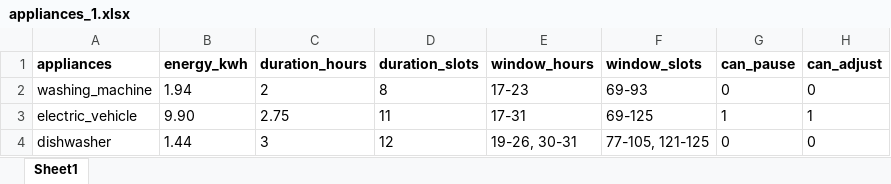
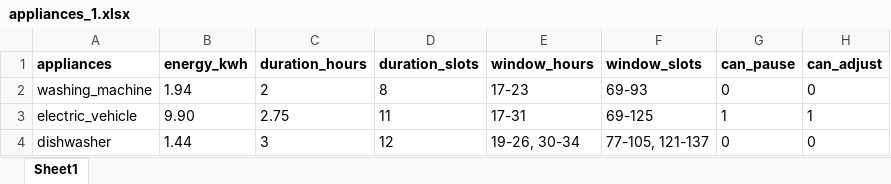
Before and after one commit to danaithb/in5410_intelligent_load_scheduling, an Excel workbook: data/appliances_1.xlsx, sheet Sheet1, drawn as a sheet; values as stored, in another font and other column widths than the file's, no borders; the diff names each change by its address in the sheet, - before the commit and + after, or states it on an @@ line.

```diff
--- a/data/appliances_1.xlsx (sheet Sheet1)
+++ b/data/appliances_1.xlsx (sheet Sheet1)
-E4 (window_hours): 19-26, 30-31
+E4 (window_hours): 19-26, 30-34
-F4 (window_slots): 77-105, 121-125
+F4 (window_slots): 77-105, 121-137
```
Also changed, not shown: data/PricesNP.xlsx, data/appliances_2_4.xlsx, 5 other files.
